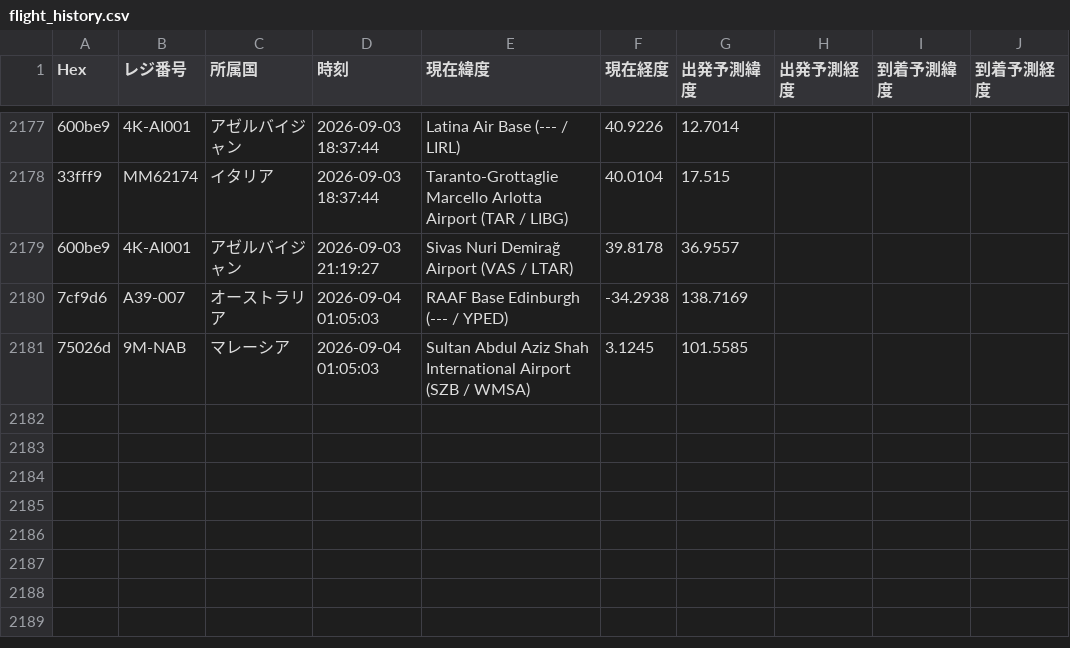
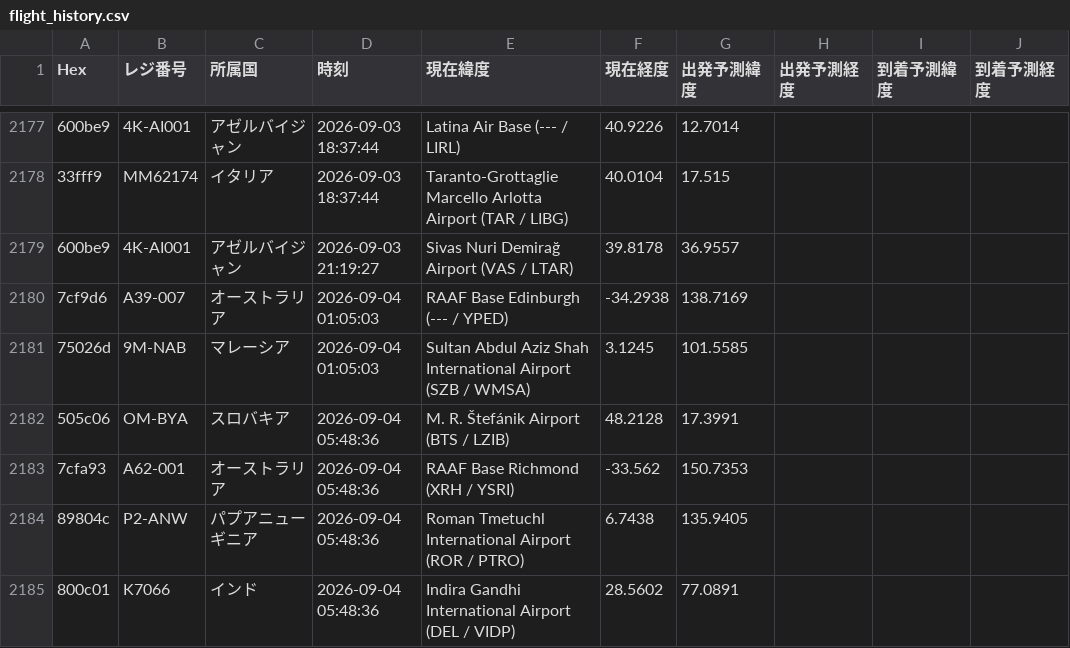
Before and after one commit to wata9857-ops/airtraking, a CSV file: flight_history.csv, drawn as a sheet; only a part is shown, gaps mark what is left out; the diff names each change by its address in the sheet, - before the commit and + after, or states it on an @@ line.

```diff
--- a/flight_history.csv
+++ b/flight_history.csv
+row 2182: 505c06 | OM-BYA | スロバキア | 2026-09-04 05:48:36 | M. R. Štefánik Airport (BTS / LZIB) | 48.2128 | 17.3991
+row 2183: 7cfa93 | A62-001 | オーストラリア | 2026-09-04 05:48:36 | RAAF Base Richmond (XRH / YSRI) | -33.562 | 150.7353
+row 2184: 89804c | P2-ANW | パプアニューギニア | 2026-09-04 05:48:36 | Roman Tmetuchl International Airport (ROR / PTRO) | 6.7438 | 135.9405
+row 2185: 800c01 | K7066 | インド | 2026-09-04 05:48:36 | Indira Gandhi International Airport (DEL / VIDP) | 28.5602 | 77.0891
```
